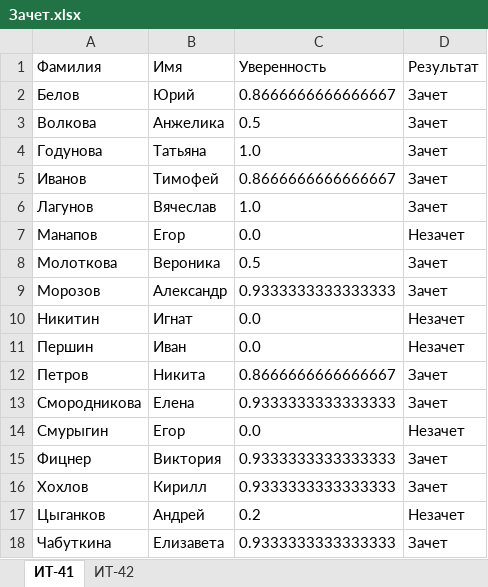
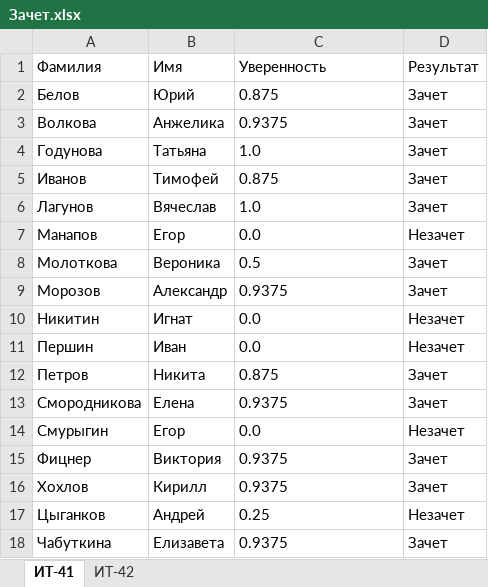
Before and after one commit to MatyunenkoVadim/LenyaLaba, an Excel workbook: Зачет.xlsx, sheet ИТ-41, drawn as a sheet; values as stored, in another font and other column widths than the file's, no borders; the diff names each change by its address in the sheet, - before the commit and + after, or states it on an @@ line.

```diff
--- a/Зачет.xlsx (sheet ИТ-41)
+++ b/Зачет.xlsx (sheet ИТ-41)
-C2 (Уверенность): 0.8666666666666667
+C2 (Уверенность): 0.875
-C3 (Уверенность): 0.5
+C3 (Уверенность): 0.9375
-C5 (Уверенность): 0.8666666666666667
+C5 (Уверенность): 0.875
-C9 (Уверенность): 0.9333333333333333
+C9 (Уверенность): 0.9375
-C12 (Уверенность): 0.8666666666666667
+C12 (Уверенность): 0.875
-C13 (Уверенность): 0.9333333333333333
+C13 (Уверенность): 0.9375
-C15:C16 (Уверенность): 0.9333333333333333
+C15:C16 (Уверенность): 0.9375
-C17 (Уверенность): 0.2
+C17 (Уверенность): 0.25
-C18 (Уверенность): 0.9333333333333333
+C18 (Уверенность): 0.9375
```
Also changed, not shown: sheet ИТ-42, 6 other files.
